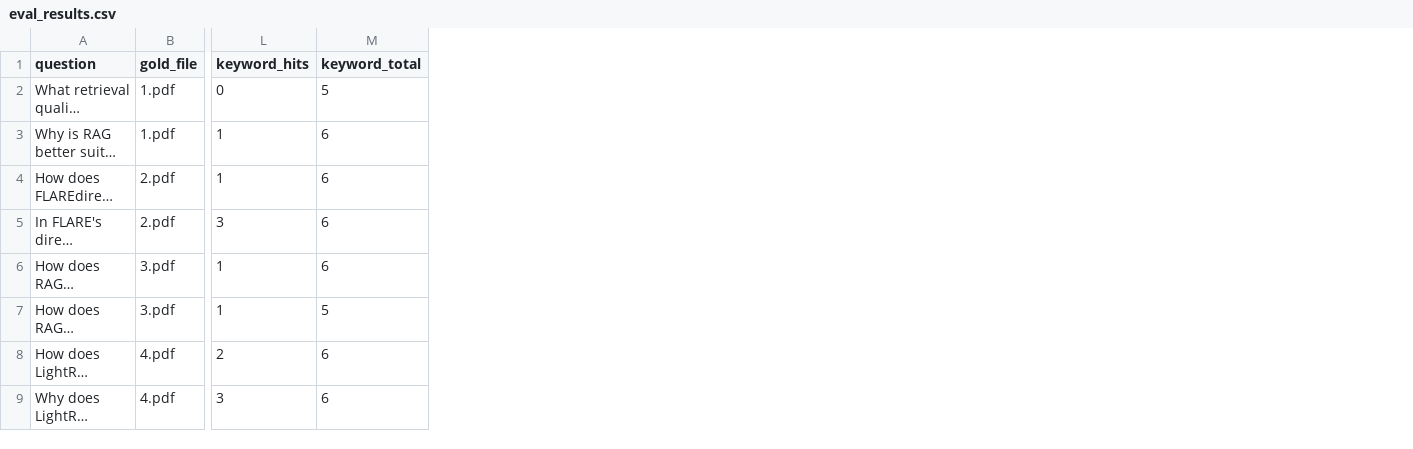
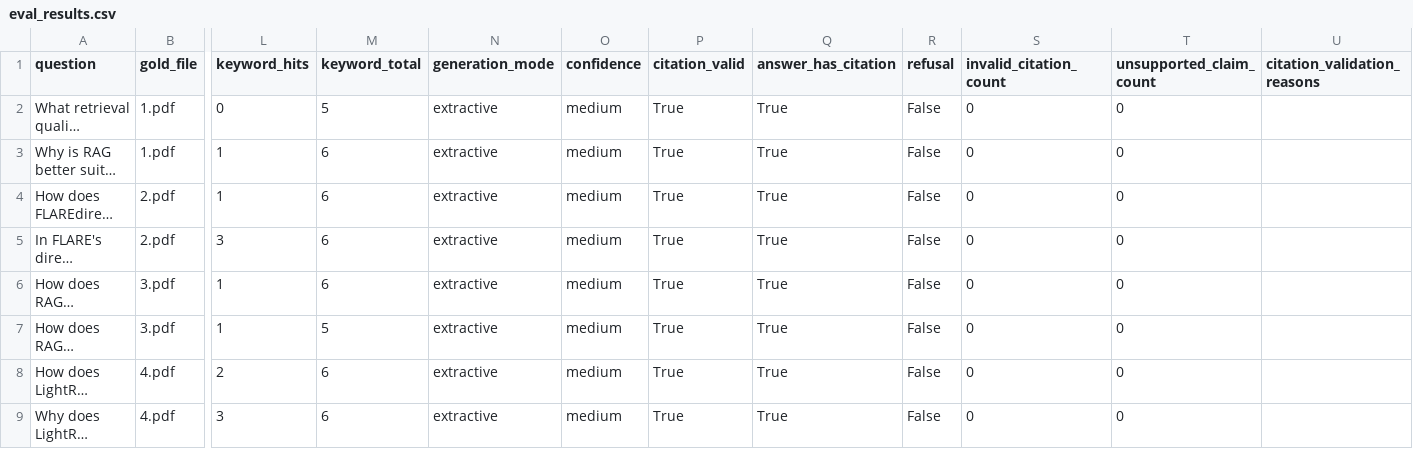
Before and after one commit to wccccw-Jade/citation-aware-rag, a CSV file: data/eval/eval_results.csv, drawn as a sheet; only a part is shown, gaps mark what is left out; long unchanged cells end in …; the diff names each change by its address in the sheet, - before the commit and + after, or states it on an @@ line.

```diff
--- a/data/eval/eval_results.csv
+++ b/data/eval/eval_results.csv
+column N (generation_mode), rows 2-9: all extractive
+column O (confidence), rows 2-9: all medium
+column P (citation_valid), rows 2-9: all True
+column Q (answer_has_citation), rows 2-9: all True
+column R (refusal), rows 2-9: all False
+column S (invalid_citation_count), rows 2-9: all 0
+column T (unsupported_claim_count), rows 2-9: all 0
+column U (citation_validation_reasons), empty
```
Also changed, not shown: 31 other files.
